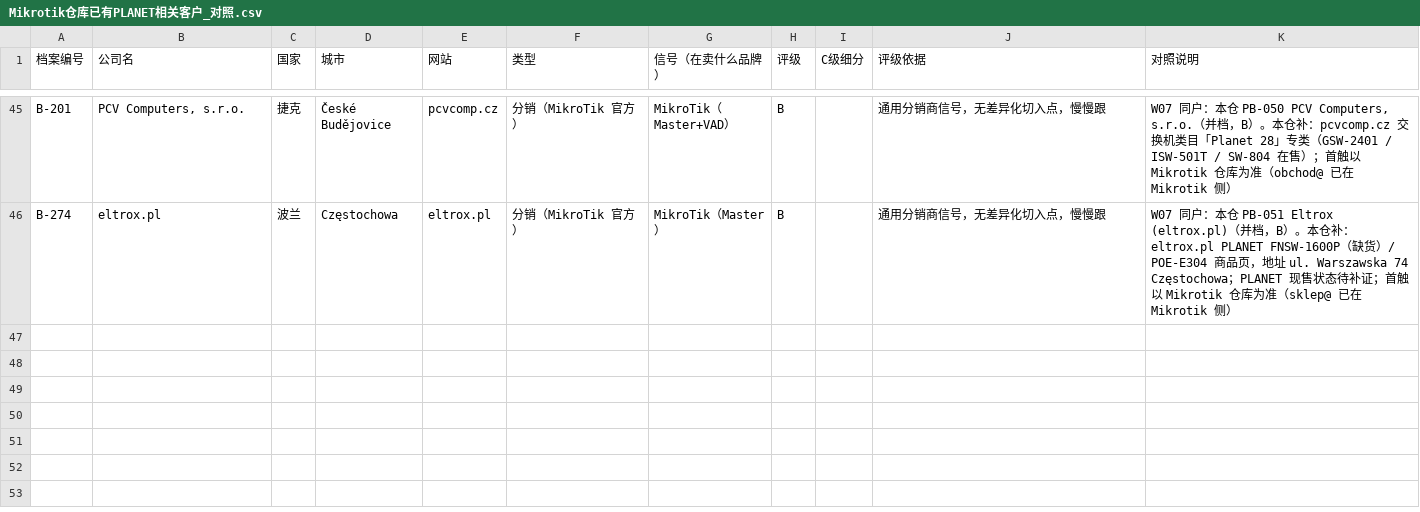
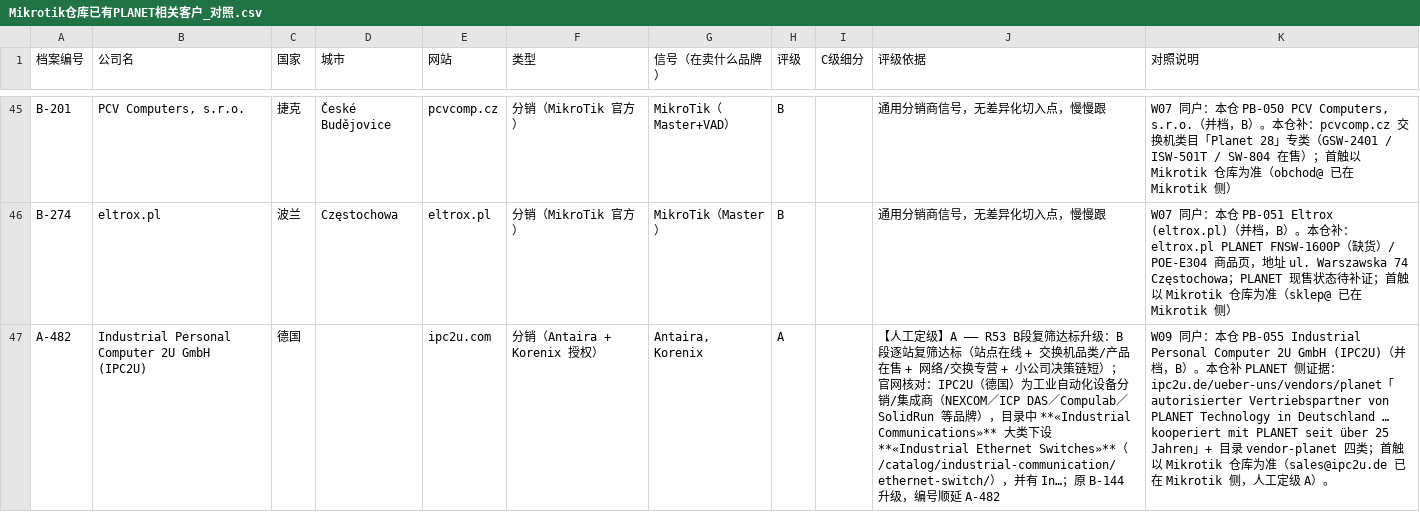
Before and after one commit to elsasaga-cloud/Planet, a CSV file: data/Mikrotik仓库已有PLANET相关客户_对照.csv, drawn as a sheet; only a part is shown, gaps mark what is left out; the diff names each change by its address in the sheet, - before the commit and + after, or states it on an @@ line.

```diff
--- a/data/Mikrotik仓库已有PLANET相关客户_对照.csv
+++ b/data/Mikrotik仓库已有PLANET相关客户_对照.csv
+row 47: A-482 | Industrial Personal Computer 2U GmbH (IPC2U) | 德国 |  | ipc2u.com | 分销（Antaira + Korenix 授权） | Antaira, Korenix | A |  | 【人工定级】A —— R53 B段复筛达标升级：B 段逐站复筛达标（站点在线 + 交换机品类/产品在售 + 网络/交换专营 + 小公司决策链短）；官网核对：IPC2U（德国）为工业自动化设备分销/集成商（NEXCOM／ICP DAS／Compulab／SolidRun 等品牌），目录中 **«Industrial Communications»** 大类下设 **«Industrial Ethernet Switches»**（/catalog/industrial-communication/ethernet-switch/），并有 In…；原 B-144 升级，编号顺延 A-482 | W09 同户：本仓 PB-055 Industrial Personal Computer 2U GmbH (IPC2U)（并档，B）。本仓补 PLANET 侧证据：ipc2u.de/ueber-uns/vendors/planet「autorisierter Vertriebspartner von PLANET Technology in Deutschland … kooperiert mit PLANET seit über 25 Jahren」+ 目录 vendor-planet 四类；首触以 Mikrotik 仓库为准（sales@ipc2u.de 已在 Mikrotik 侧，人工定级 A）。
```
Also changed, not shown: 58 other files.
